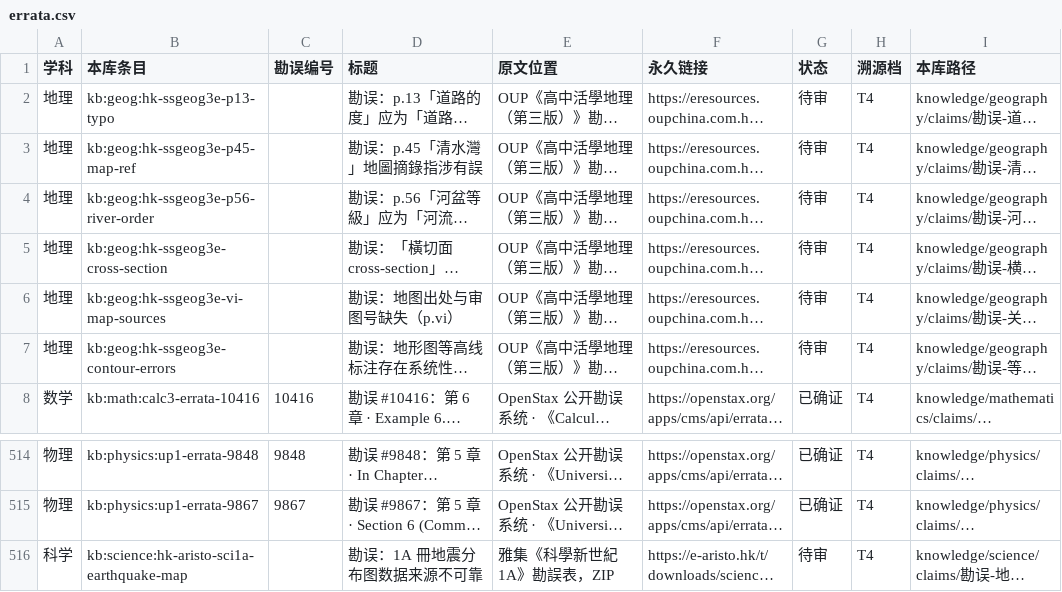
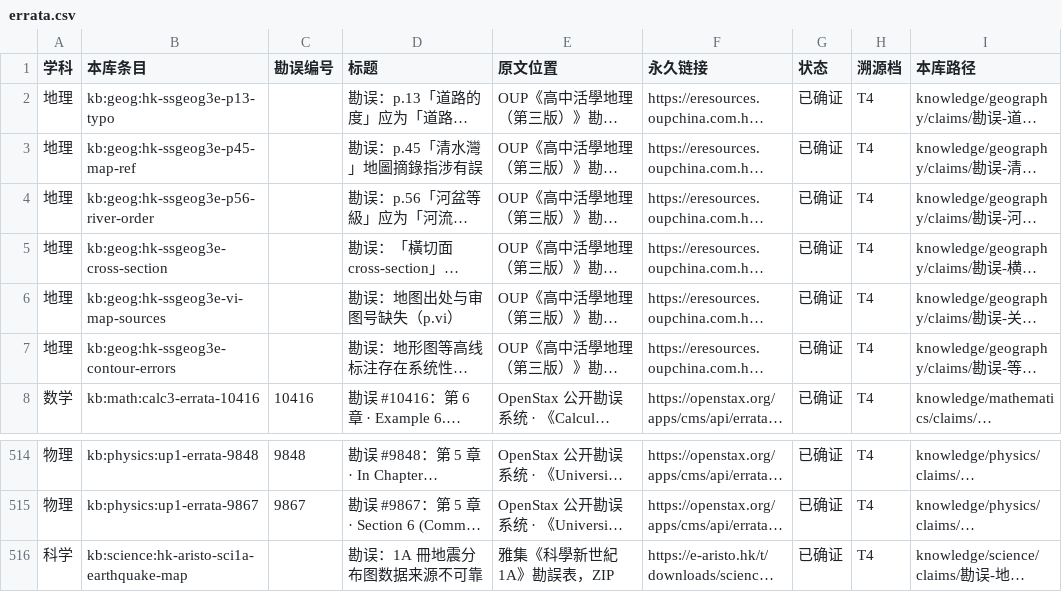
Before and after one commit to hpleapfrog/Scholia, a CSV file: exports/errata.csv, drawn as a sheet; only a part is shown, gaps mark what is left out; long unchanged cells end in …; the diff names each change by its address in the sheet, - before the commit and + after, or states it on an @@ line.

```diff
--- a/exports/errata.csv
+++ b/exports/errata.csv
-G2:G7 (状态): 待审
+G2:G7 (状态): 已确证
-G516 (状态): 待审
+G516 (状态): 已确证
```
Also changed, not shown: 46 other files.
